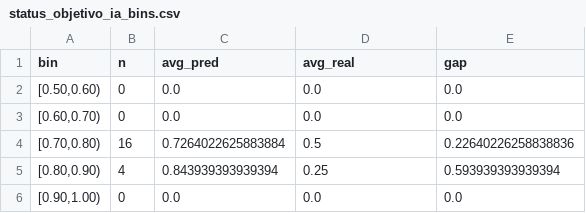
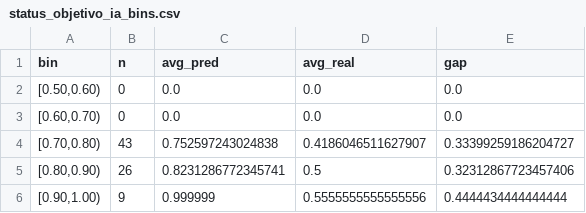
Before and after one commit to ivanangelsegurafernandez/bolsavalores2, a CSV file: status_objetivo_ia_bins.csv, drawn as a sheet.

```diff
--- a/status_objetivo_ia_bins.csv
+++ b/status_objetivo_ia_bins.csv
@@ -3,4 +3,4 @@ bin,n,avg_pred,avg_real,gap
 "[0.60,0.70)",0,0.0,0.0,0.0
-"[0.70,0.80)",16,0.7264022625883884,0.5,0.22640226258838836
-"[0.80,0.90)",4,0.843939393939394,0.25,0.593939393939394
-"[0.90,1.00)",0,0.0,0.0,0.0
+"[0.70,0.80)",43,0.752597243024838,0.4186046511627907,0.33399259186204727
+"[0.80,0.90)",26,0.8231286772345741,0.5,0.32312867723457406
+"[0.90,1.00)",9,0.999999,0.5555555555555556,0.4444434444444444
```
Also changed, not shown: ia_signals_log.csv, status_objetivo_ia_thresholds.csv, 4 other files.
